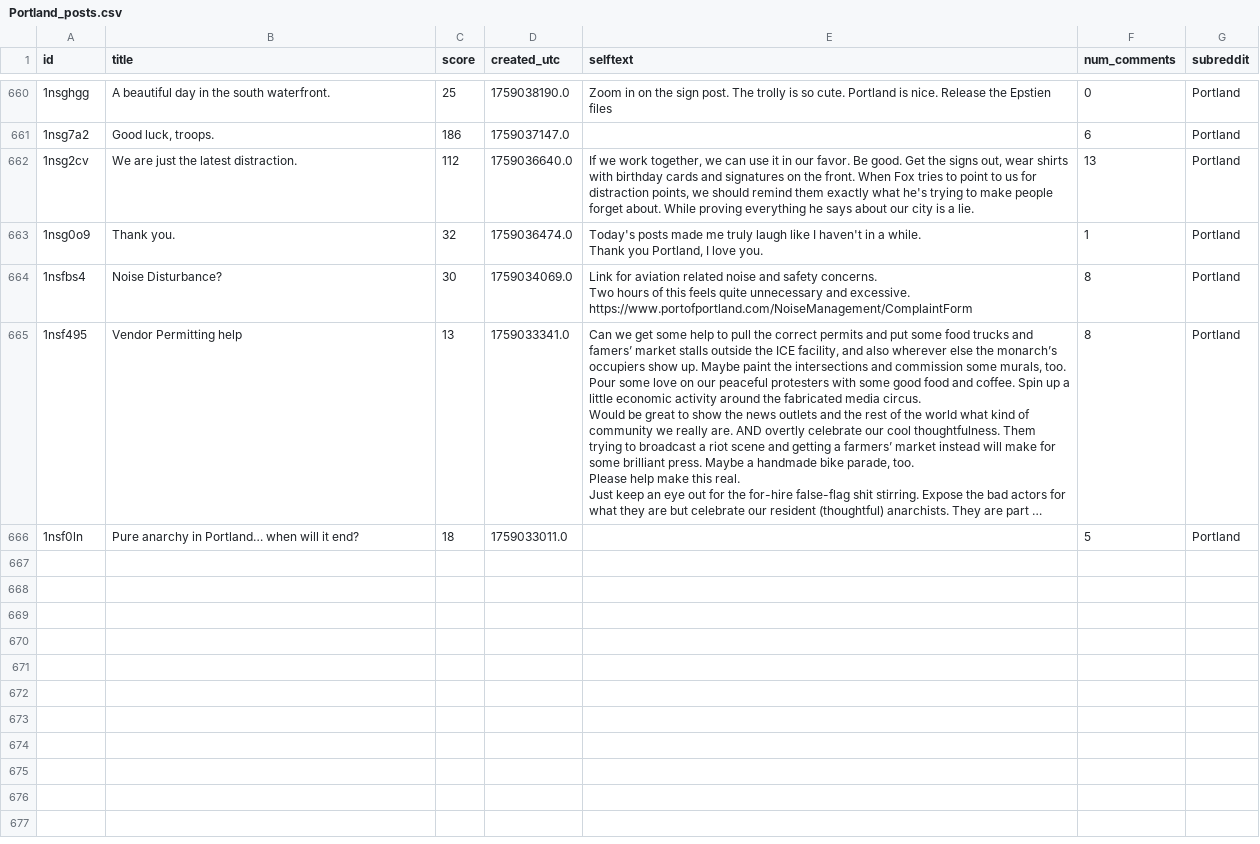
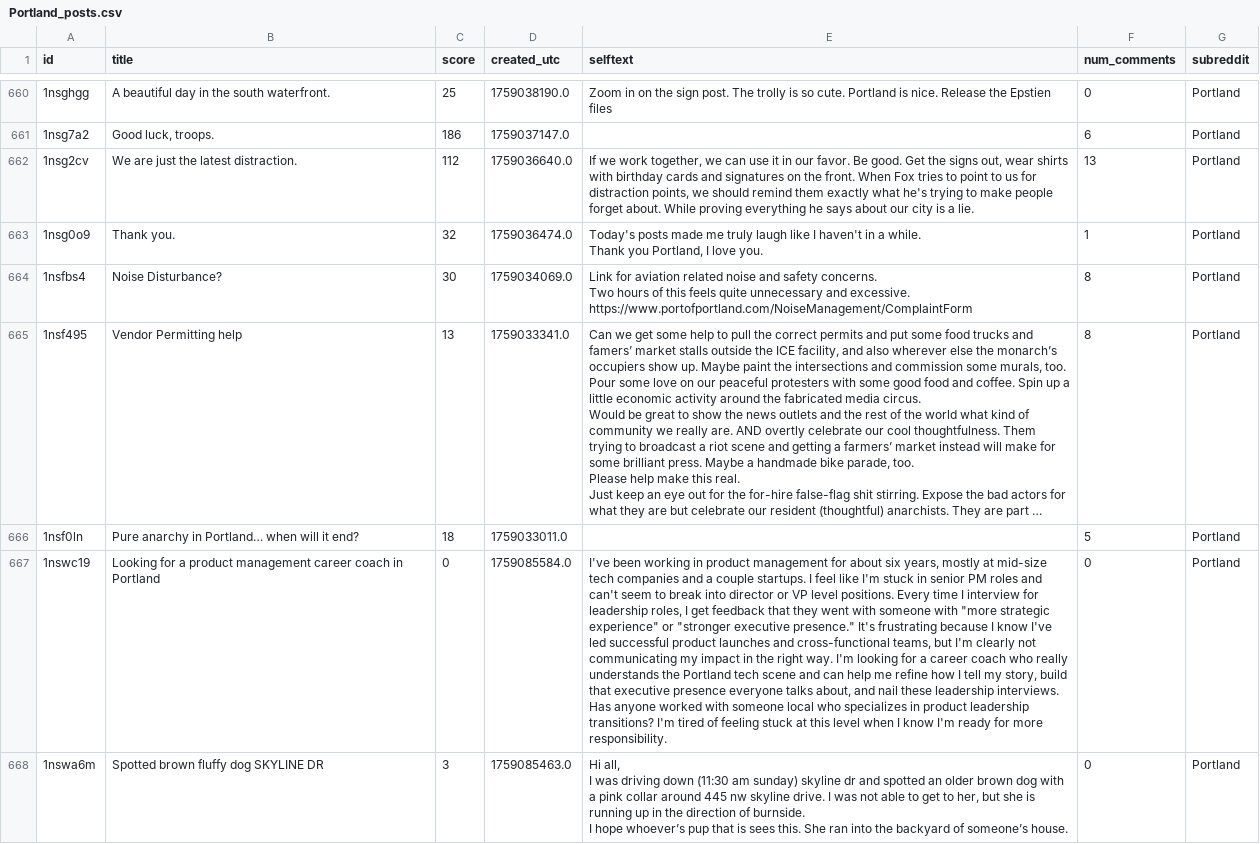
Before and after one commit to bmangosing/SAN_PDX_word_embeddings, a CSV file: Portland_posts.csv, drawn as a sheet; only a part is shown, gaps mark what is left out; long unchanged cells end in …; ↵ is a line break in a cell; the diff covers the shown part only; the diff names each change by its address in the sheet, - before the commit and + after, or states it on an @@ line.

```diff
--- a/Portland_posts.csv
+++ b/Portland_posts.csv
+row 667: 1nswc19 | Looking for a product management career coach in Portland | 0 | 1759085584.0 | I've been working in product management for about six years, mostly at mid-size tech companies and a couple startups. I feel like I'm stuck in senior PM roles and can't seem to break into director or VP level positions. Every time I interview for leadership roles, I get feedback that they went with someone with "more strategic experience" or "stronger executive presence." It's frustrating because I know I've led successful product launches and cross-functional teams, but I'm clearly not communicating my impact in the right way. I'm looking for a career coach who really understands the Portland tech scene and can help me refine how I tell my story, build that executive presence everyone talks about, and nail these leadership interviews. Has anyone worked with someone local who specializes in product leadership transitions? I'm tired of feeling stuck at this level when I know I'm ready for more responsibility. | 0 | Portland
+row 668: 1nswa6m | Spotted brown fluffy dog SKYLINE DR | 3 | 1759085463.0 | Hi all, ↵ I was driving down (11:30 am sunday) skyline dr and spotted an older brown dog with a pink collar around 445 nw skyline drive. I was not able to get to her, but she is running up in the direction of burnside. ↵ I hope whoever’s pup that is sees this. She ran into the backyard of someone’s house. | 0 | Portland
```
Also changed, not shown: 2 added rows elsewhere in this file, Portland_comments.csv.
